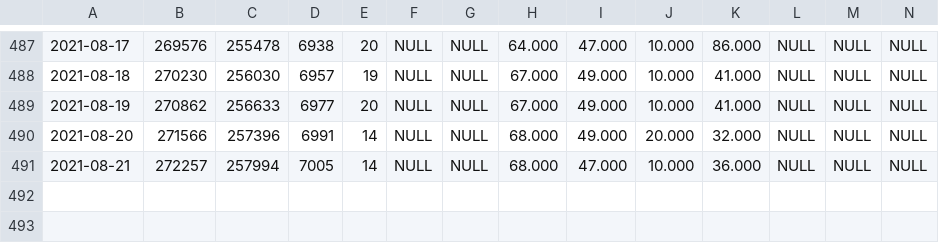
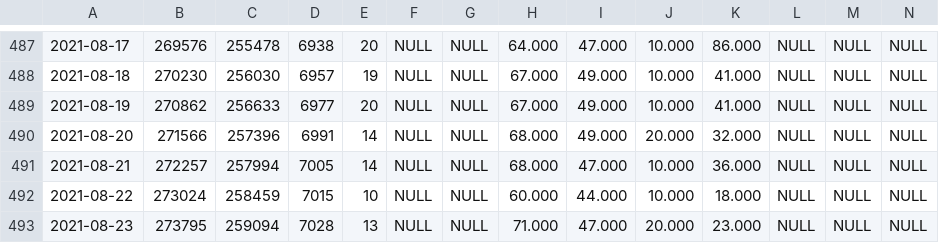
Before and after one commit to Mcamilo/covid19-puc-dashboard, a CSV file: Covid_data/Tabela_dados_covid.csv, drawn as a sheet; only a part is shown, gaps mark what is left out; rows hold the shown columns only; the diff names each change by its address in the sheet, - before the commit and + after, or states it on an @@ line.

```diff
--- a/Covid_data/Tabela_dados_covid.csv
+++ b/Covid_data/Tabela_dados_covid.csv
+row 492: 2021-08-22 | 273024 | 258459 | 7015 | 10 | NULL | NULL | 60.000 | 44.000 | 10.000 | 18.000 | NULL | NULL | NULL
+row 493: 2021-08-23 | 273795 | 259094 | 7028 | 13 | NULL | NULL | 71.000 | 47.000 | 20.000 | 23.000 | NULL | NULL | NULL
```
Also changed, not shown: Covid_data/Tabela_dados_covid_forecast.csv, Covid_data/Tabela_metricas_covid.csv.
